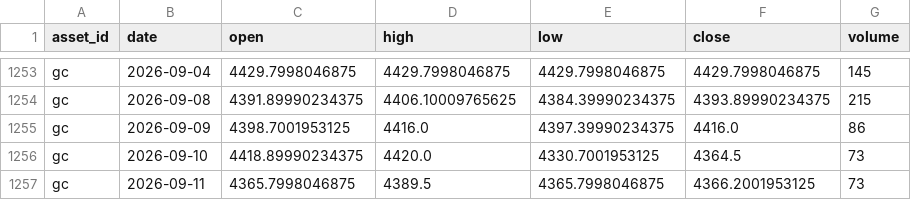
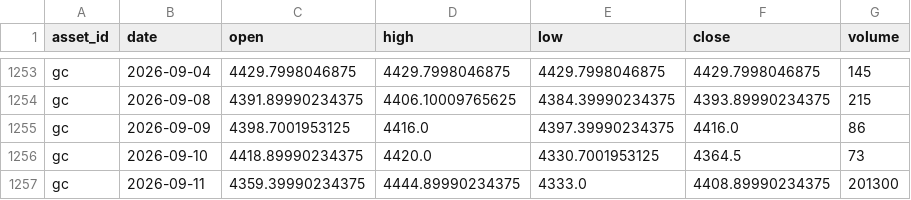
Before and after one commit to JunyiWu97/cross-asset-structure-monitor, a CSV file: data/history_public/gc.csv, drawn as a sheet; only a part is shown, gaps mark what is left out.

```diff
--- a/data/history_public/gc.csv
+++ b/data/history_public/gc.csv
@@ -1256,2 +1256,2 @@ gc,2026-09-09,4398.7001953125,4416.0,4397.39990234375,4416.0,86
 gc,2026-09-10,4418.89990234375,4420.0,4330.7001953125,4364.5,73
-gc,2026-09-11,4365.7998046875,4389.5,4365.7998046875,4366.2001953125,73
+gc,2026-09-11,4359.39990234375,4444.89990234375,4333.0,4408.89990234375,201300
```
Also changed, not shown: data/environment/hy_oas.csv, data/environment_latest.csv, 2 other files.
